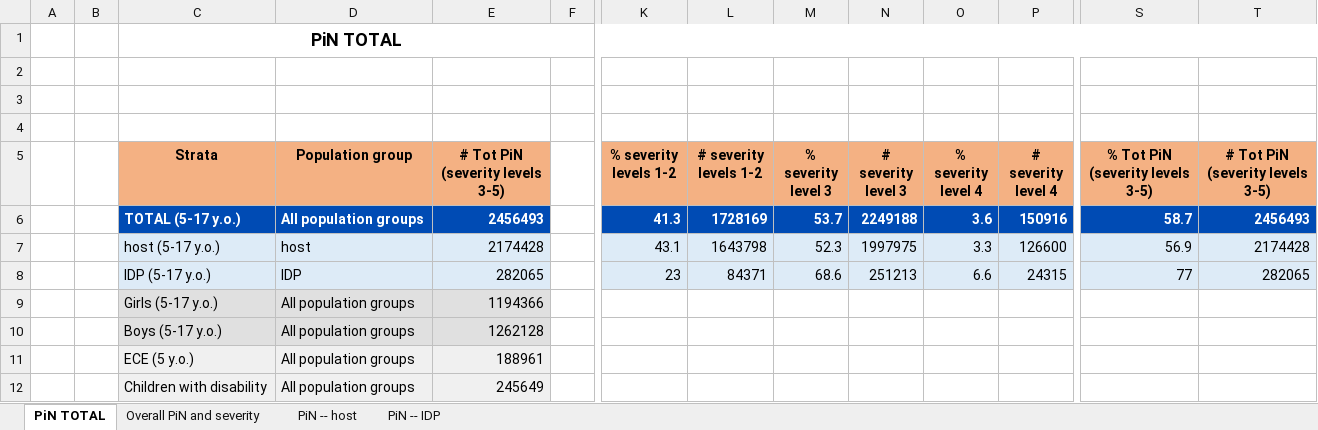
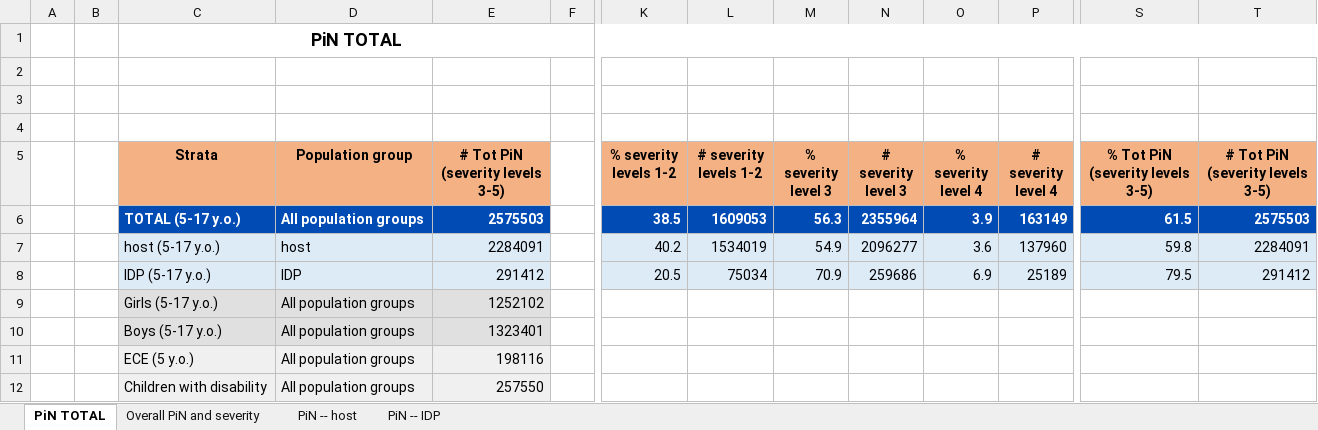
Before and after one commit to martivit/pin-calculation-app, an Excel workbook: platform_PiN_output/Somalia___SOM/PiN_step2_Somalia___SOM_1022_02PM.xlsx, sheet PiN TOTAL, drawn as a sheet; only a part is shown, gaps mark what is left out; values as stored, in another font and other column widths than the file's, no borders; the diff names each change by its address in the sheet, - before the commit and + after, or states it on an @@ line.

```diff
--- a/platform_PiN_output/Somalia___SOM/PiN_step2_Somalia___SOM_1022_02PM.xlsx (sheet PiN TOTAL)
+++ b/platform_PiN_output/Somalia___SOM/PiN_step2_Somalia___SOM_1022_02PM.xlsx (sheet PiN TOTAL)
-E6 (# Tot PiN (severity levels 3-5)): 2456493
+E6 (# Tot PiN (severity levels 3-5)): 2575503
-K6 (% severity levels 1-2): 41.3
+K6 (% severity levels 1-2): 38.5
-L6 (# severity levels 1-2): 1728169
+L6 (# severity levels 1-2): 1609053
-M6 (% severity level 3): 53.7
+M6 (% severity level 3): 56.3
-N6 (# severity level 3): 2249188
+N6 (# severity level 3): 2355964
-O6 (% severity level 4): 3.6
+O6 (% severity level 4): 3.9
-P6 (# severity level 4): 150916
+P6 (# severity level 4): 163149
-S6 (% Tot PiN (severity levels 3-5)): 58.7
+S6 (% Tot PiN (severity levels 3-5)): 61.5
-T6 (# Tot PiN (severity levels 3-5)): 2456493
+T6 (# Tot PiN (severity levels 3-5)): 2575503
-E7 (# Tot PiN (severity levels 3-5)): 2174428
+E7 (# Tot PiN (severity levels 3-5)): 2284091
-K7 (% severity levels 1-2): 43.1
+K7 (% severity levels 1-2): 40.2
-L7 (# severity levels 1-2): 1643798
+L7 (# severity levels 1-2): 1534019
-M7 (% severity level 3): 52.3
+M7 (% severity level 3): 54.9
-N7 (# severity level 3): 1997975
+N7 (# severity level 3): 2096277
-O7 (% severity level 4): 3.3
+O7 (% severity level 4): 3.6
-P7 (# severity level 4): 126600
+P7 (# severity level 4): 137960
-S7 (% Tot PiN (severity levels 3-5)): 56.9
+S7 (% Tot PiN (severity levels 3-5)): 59.8
-T7 (# Tot PiN (severity levels 3-5)): 2174428
+T7 (# Tot PiN (severity levels 3-5)): 2284091
-E8 (# Tot PiN (severity levels 3-5)): 282065
+E8 (# Tot PiN (severity levels 3-5)): 291412
-K8 (% severity levels 1-2): 23
+K8 (% severity levels 1-2): 20.5
-L8 (# severity levels 1-2): 84371
+L8 (# severity levels 1-2): 75034
-M8 (% severity level 3): 68.6
+M8 (% severity level 3): 70.9
-N8 (# severity level 3): 251213
+N8 (# severity level 3): 259686
-O8 (% severity level 4): 6.6
+O8 (% severity level 4): 6.9
-P8 (# severity level 4): 24315
+P8 (# severity level 4): 25189
-S8 (% Tot PiN (severity levels 3-5)): 77
+S8 (% Tot PiN (severity levels 3-5)): 79.5
-T8 (# Tot PiN (severity levels 3-5)): 282065
+T8 (# Tot PiN (severity levels 3-5)): 291412
-E9 (# Tot PiN (severity levels 3-5)): 1194366
+E9 (# Tot PiN (severity levels 3-5)): 1252102
-E10 (# Tot PiN (severity levels 3-5)): 1262128
+E10 (# Tot PiN (severity levels 3-5)): 1323401
-E11 (# Tot PiN (severity levels 3-5)): 188961
+E11 (# Tot PiN (severity levels 3-5)): 198116
-E12 (# Tot PiN (severity levels 3-5)): 245649
+E12 (# Tot PiN (severity levels 3-5)): 257550
```
Also changed, not shown: sheet Overall PiN and severity, sheet PiN -- host, sheet PiN -- IDP.
